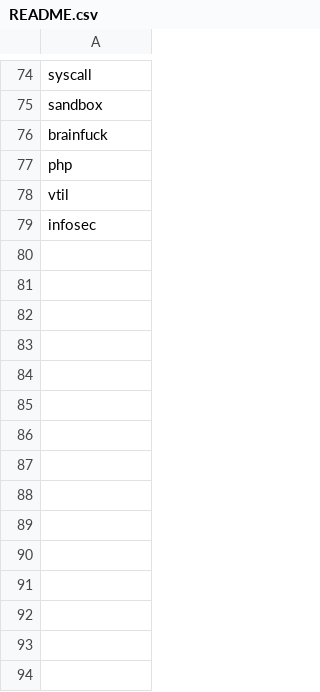
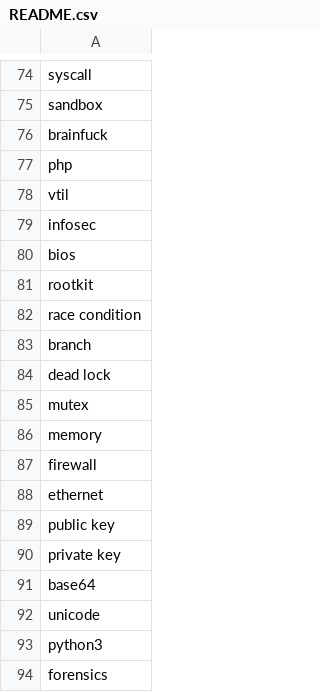
Before and after one commit to phaicm/re_scribblio, a CSV file: README.csv, drawn as a sheet; only a part is shown, gaps mark what is left out; the diff names each change by its address in the sheet, - before the commit and + after, or states it on an @@ line.

Commit message:
Update README.csv

```diff
--- a/README.csv
+++ b/README.csv
+row 80: bios
+row 81: rootkit
+row 82: race condition
+row 83: branch
+row 84: dead lock
+row 85: mutex
+row 86: memory
+row 87: firewall
+row 88: ethernet
+row 89: public key
+row 90: private key
+row 91: base64
+row 92: unicode
+row 93: python3
+row 94: forensics
```
